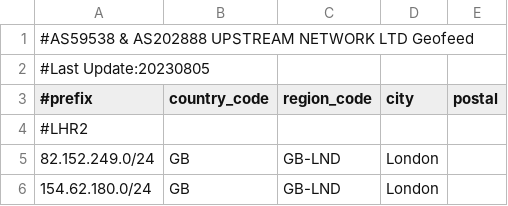
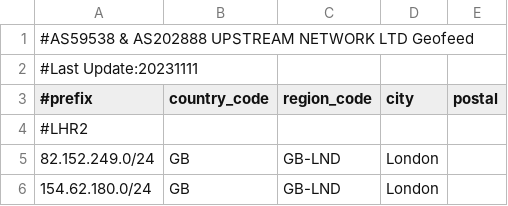
Before and after one commit to zh-network/zhnet-lir-frondend, a CSV file: zhnet-geofeed.csv, drawn as a sheet; only a part is shown.

Commit message:
Update zhnet-geofeed.csv

```diff
--- a/zhnet-geofeed.csv
+++ b/zhnet-geofeed.csv
@@ -1,3 +1,3 @@
 #AS59538 & AS202888 UPSTREAM NETWORK LTD Geofeed
-#Last Update:20230805
+#Last Update:20231111
 #prefix,country_code,region_code,city,postal
```
